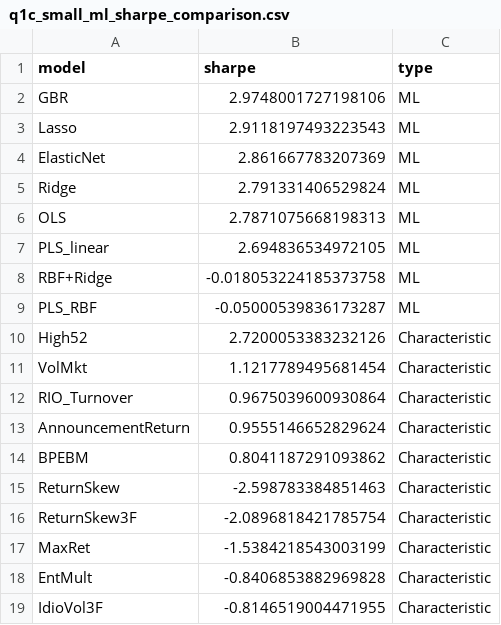
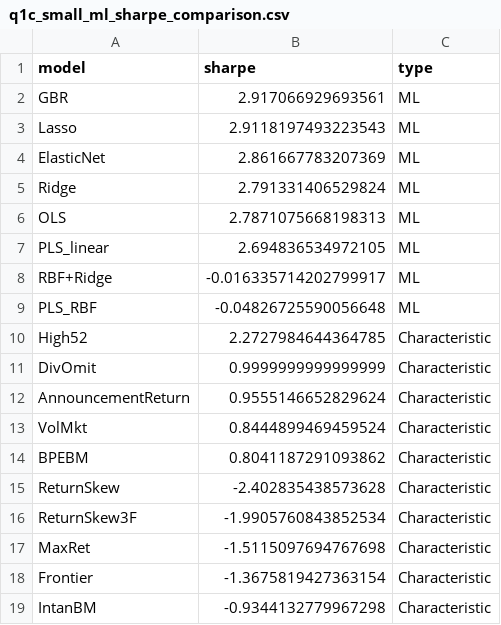
Before and after one commit to johnleahygordon/35137-ML-finance, a CSV file: HW2/outputs/q1c_small_ml_sharpe_comparison.csv, drawn as a sheet.

```diff
--- a/HW2/outputs/q1c_small_ml_sharpe_comparison.csv
+++ b/HW2/outputs/q1c_small_ml_sharpe_comparison.csv
@@ -1,3 +1,3 @@
 model,sharpe,type
-GBR,2.9748001727198106,ML
+GBR,2.917066929693561,ML
 Lasso,2.9118197493223543,ML
@@ -7,13 +7,13 @@ OLS,2.7871075668198313,ML
 PLS_linear,2.694836534972105,ML
-RBF+Ridge,-0.018053224185373758,ML
-PLS_RBF,-0.05000539836173287,ML
-High52,2.7200053383232126,Characteristic
-VolMkt,1.1217789495681454,Characteristic
-RIO_Turnover,0.9675039600930864,Characteristic
+RBF+Ridge,-0.016335714202799917,ML
+PLS_RBF,-0.04826725590056648,ML
+High52,2.2727984644364785,Characteristic
+DivOmit,0.9999999999999999,Characteristic
 AnnouncementReturn,0.9555146652829624,Characteristic
+VolMkt,0.8444899469459524,Characteristic
 BPEBM,0.8041187291093862,Characteristic
-ReturnSkew,-2.598783384851463,Characteristic
-ReturnSkew3F,-2.0896818421785754,Characteristic
-MaxRet,-1.5384218543003199,Characteristic
-EntMult,-0.8406853882969828,Characteristic
-IdioVol3F,-0.8146519004471955,Characteristic
+ReturnSkew,-2.402835438573628,Characteristic
+ReturnSkew3F,-1.9905760843852534,Characteristic
+MaxRet,-1.5115097694767698,Characteristic
+Frontier,-1.3675819427363154,Characteristic
+IntanBM,-0.9344132779967298,Characteristic
```
Also changed, not shown: HW2/outputs/q2a_factor_loadings_lsret.csv, HW2/outputs/q2a_factor_sharpes.csv, 31 other files.
